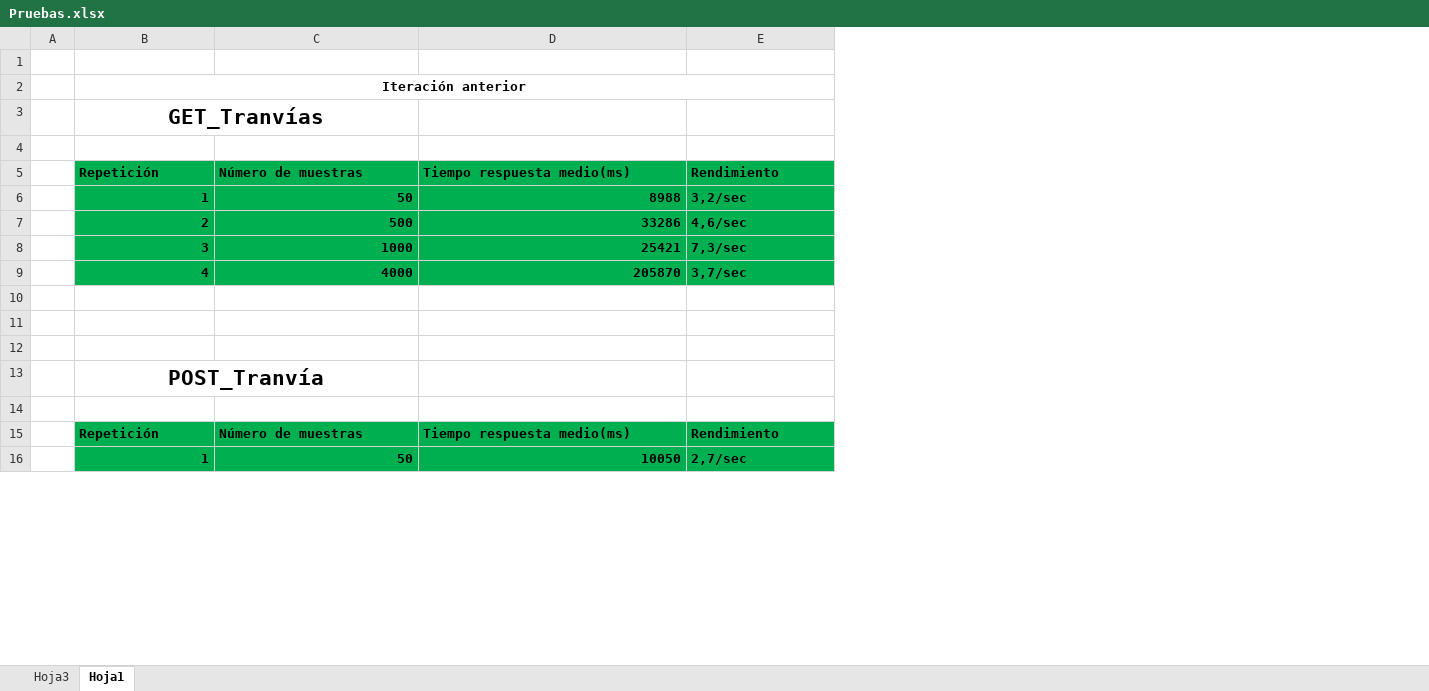
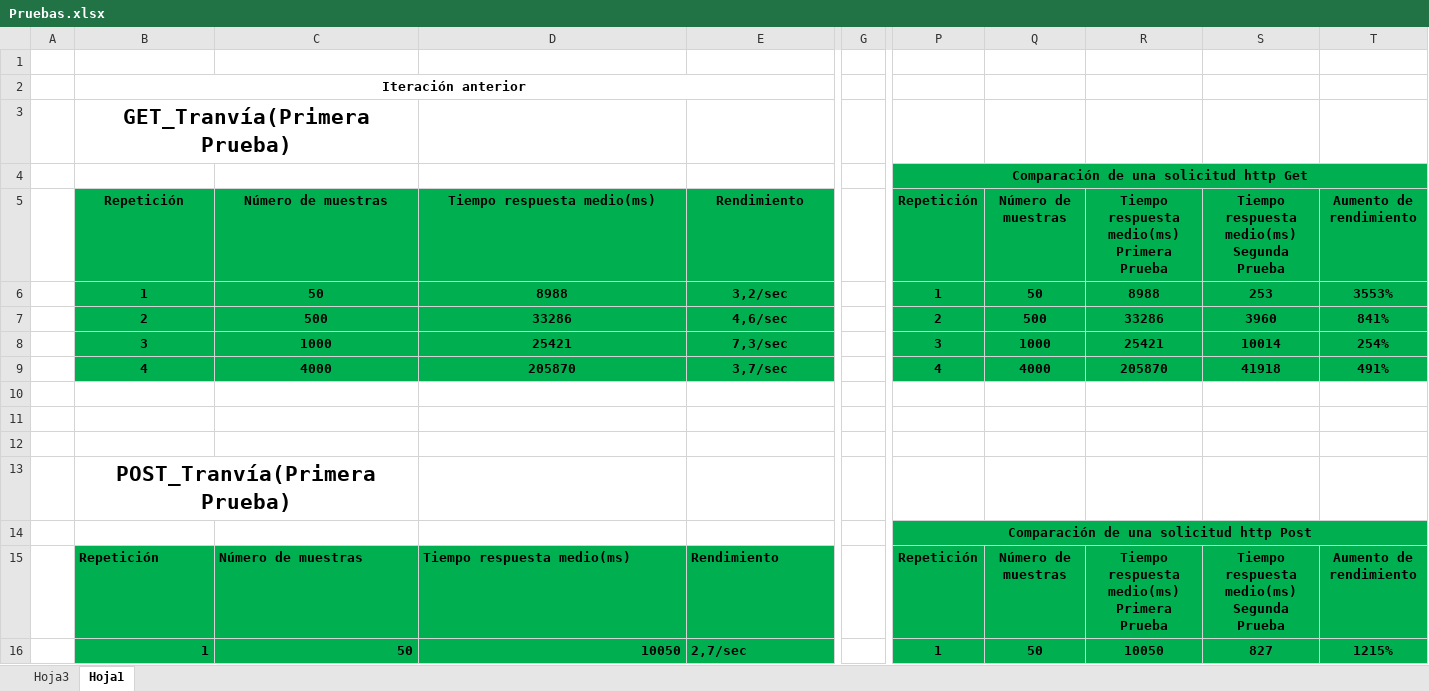
Before and after one commit to ISIS2503-2015-02/Grupo-06, an Excel workbook: tbc/Pruebas Escalabilidad/Pruebas.xlsx, sheet Hoja1, drawn as a sheet; only a part is shown, gaps mark what is left out; values as stored, in another font and other column widths than the file's, no borders; charts and pictures not drawn; the diff covers the shown part only; the diff names each change by its address in the sheet, - before the commit and + after, or states it on an @@ line.

Commit message:
Acualización de informe de pruebas.

```diff
--- a/tbc/Pruebas Escalabilidad/Pruebas.xlsx (sheet Hoja1)
+++ b/tbc/Pruebas Escalabilidad/Pruebas.xlsx (sheet Hoja1)
+column G, empty
+column P, rows 4-16: Comparación de una solicitud http Get | Repetición | 1 | 2 | 3 | 4 |  |  |  |  | Comparación de una solicitud http Post | Repetición | 1
+column Q, rows 5-16: Número de muestras | 50 | 500 | 1000 | 4000 |  |  |  |  |  | Número de muestras | 50
+column R, rows 5-16: Tiempo respuesta medio(ms) Primera Prueba | 8988 | 33286 | 25421 | 205870 |  |  |  |  |  | Tiempo respuesta medio(ms) Primera Prueba | 10050
+column S, rows 5-16: Tiempo respuesta medio(ms) Segunda Prueba | 253 | 3960 | 10014 | 41918 |  |  |  |  |  | Tiempo respuesta medio(ms) Segunda Prueba | 827
+column T, rows 5-16: Aumento de rendimiento | 3553% | 841% | 254% | 491% |  |  |  |  |  | Aumento de rendimiento | 1215%
-B3: GET_Tranvías
+B3: GET_Tranvía(Primera Prueba)
-B5:E5 alignment: left
+B5:E5 alignment: center
-B6:D9 alignment: right
+B6:D9 alignment: center
-E6:E9 alignment: left
+E6:E9 alignment: center
-B13: POST_Tranvía
+B13: POST_Tranvía(Primera Prueba)
```
Also changed, not shown: 49 added rows, 2 added columns, 1 removed column and cell formats elsewhere in this sheet, sheet Hoja3, charts or pictures, 2 other files.
